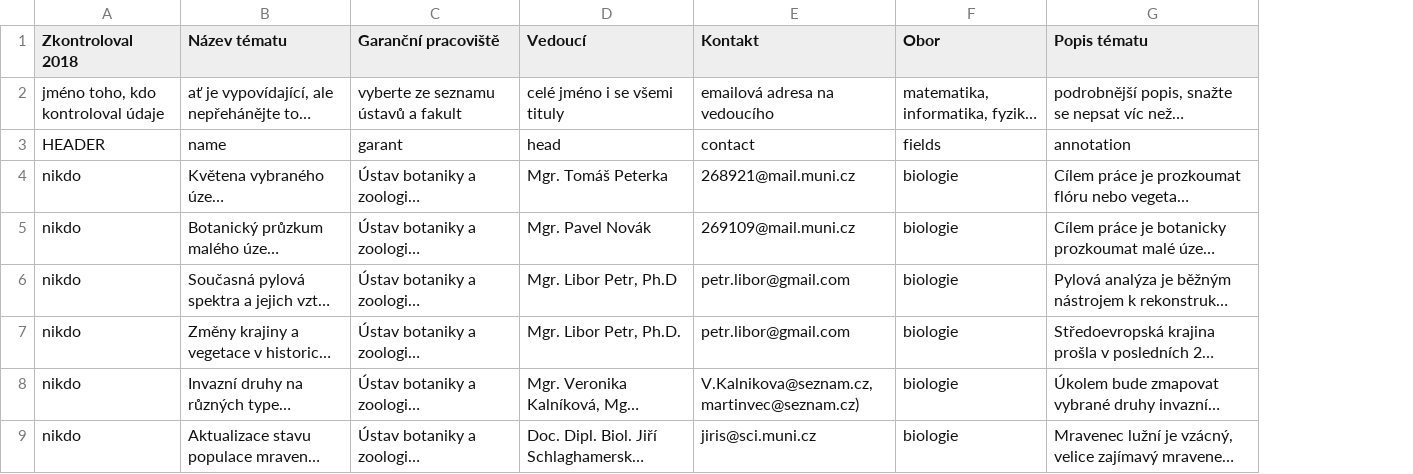
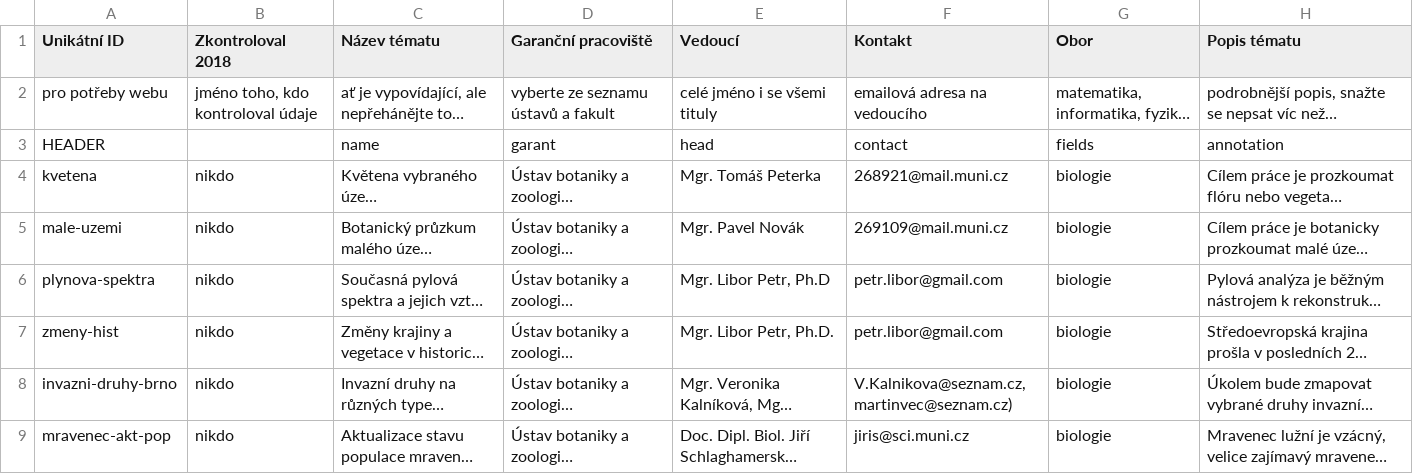
Before and after one commit to zverinec/prostredoskolaky-web, a CSV file: soc_topics.csv, drawn as a sheet; only a part is shown; long unchanged cells end in …; addresses are those after the commit; the diff names each change by its address in the sheet, - before the commit and + after, or states it on an @@ line.

Commit message:
Add ID to SOC topics.

```diff
--- a/soc_topics.csv
+++ b/soc_topics.csv
+column A (Unikátní ID), rows 2-9: pro potřeby webu | HEADER | kvetena | male-uzemi | plynova-spektra | zmeny-hist | invazni-druhy-brno | mravenec-akt-pop
-B3 (Zkontroloval 2018): HEADER
+B3 (Zkontroloval 2018): (empty)
```
Also changed, not shown: 3 other files.
